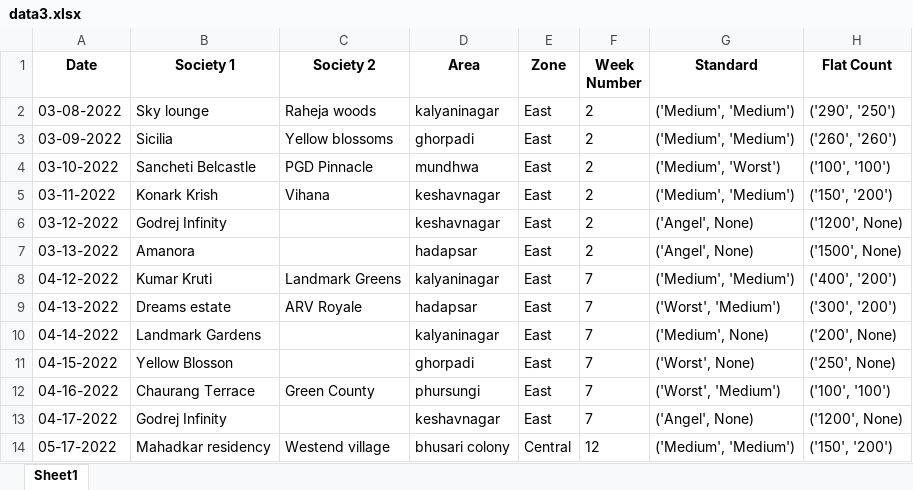
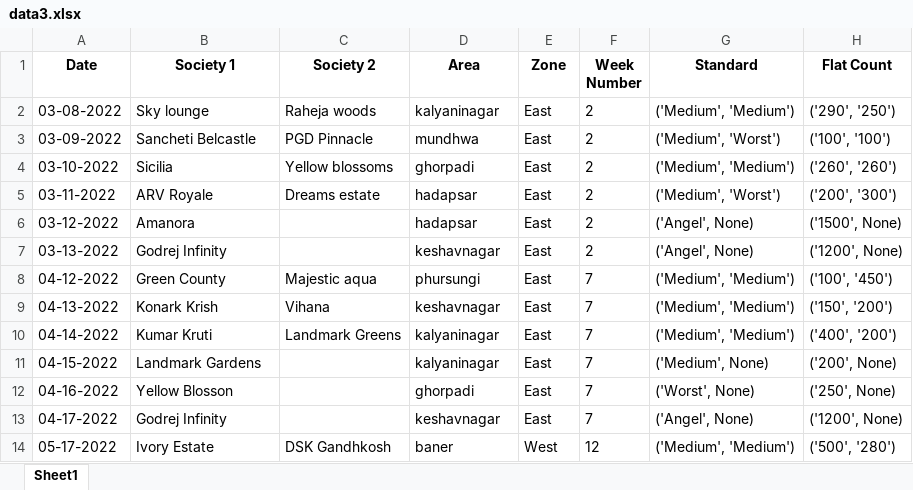
Before and after one commit to Ingenious-c0der/PWWeb, an Excel workbook: PWS/PWWS/excel_files_bay/data3.xlsx, sheet Sheet1, drawn as a sheet; only a part is shown; values as stored, in another font and other column widths than the file's, no borders; removed rows and columns are numbered as before the commit, all else as after; the diff covers the shown part only; the diff names each change by its address in the sheet, - before the commit and + after, or states it on an @@ line.

```diff
--- a/PWS/PWWS/excel_files_bay/data3.xlsx (sheet Sheet1)
+++ b/PWS/PWWS/excel_files_bay/data3.xlsx (sheet Sheet1)
-row 3: 03-09-2022 | Sicilia | Yellow blossoms | ghorpadi | East | 2 | ('Medium', 'Medium') | ('260', '260')
-A3 (Date): 03-10-2022
+A3 (Date): 03-09-2022
+row 4: 03-10-2022 | Sicilia | Yellow blossoms | ghorpadi | East | 2 | ('Medium', 'Medium') | ('260', '260')
-B5 (Society 1): Konark Krish
+B5 (Society 1): ARV Royale
-C5 (Society 2): Vihana
+C5 (Society 2): Dreams estate
-D5:D6 (Area): keshavnagar
+D5:D6 (Area): hadapsar
-G5 (Standard): ('Medium', 'Medium')
+G5 (Standard): ('Medium', 'Worst')
-H5 (Flat Count): ('150', '200')
+H5 (Flat Count): ('200', '300')
-B6 (Society 1): Godrej Infinity
+B6 (Society 1): Amanora
-H6 (Flat Count): ('1200', None)
+H6 (Flat Count): ('1500', None)
-B7 (Society 1): Amanora
+B7 (Society 1): Godrej Infinity
-D7 (Area): hadapsar
+D7 (Area): keshavnagar
-H7 (Flat Count): ('1500', None)
+H7 (Flat Count): ('1200', None)
-B8 (Society 1): Kumar Kruti
+B8 (Society 1): Green County
-C8 (Society 2): Landmark Greens
+C8 (Society 2): Majestic aqua
-D8 (Area): kalyaninagar
+D8 (Area): phursungi
-H8 (Flat Count): ('400', '200')
+H8 (Flat Count): ('100', '450')
-B9 (Society 1): Dreams estate
+B9 (Society 1): Konark Krish
-C9 (Society 2): ARV Royale
+C9 (Society 2): Vihana
-D9 (Area): hadapsar
+D9 (Area): keshavnagar
-G9 (Standard): ('Worst', 'Medium')
+G9 (Standard): ('Medium', 'Medium')
-H9 (Flat Count): ('300', '200')
+H9 (Flat Count): ('150', '200')
+row 10: 04-14-2022 | Kumar Kruti | Landmark Greens | kalyaninagar | East | 7 | ('Medium', 'Medium') | ('400', '200')
-A11 (Date): 04-14-2022
+A11 (Date): 04-15-2022
-A12 (Date): 04-15-2022
+A12 (Date): 04-16-2022
-row 12: 04-16-2022 | Chaurang Terrace | Green County | phursungi | East | 7 | ('Worst', 'Medium') | ('100', '100')
-B14 (Society 1): Mahadkar residency
+B14 (Society 1): Ivory Estate
-C14 (Society 2): Westend village
+C14 (Society 2): DSK Gandhkosh
-D14 (Area): bhusari colony
+D14 (Area): baner
-E14 (Zone): Central
+E14 (Zone): West
-H14 (Flat Count): ('150', '200')
+H14 (Flat Count): ('500', '280')
```
Also changed, not shown: 2 added rows, 2 removed rows and 263 edited cells elsewhere in this sheet, 23 other files.
